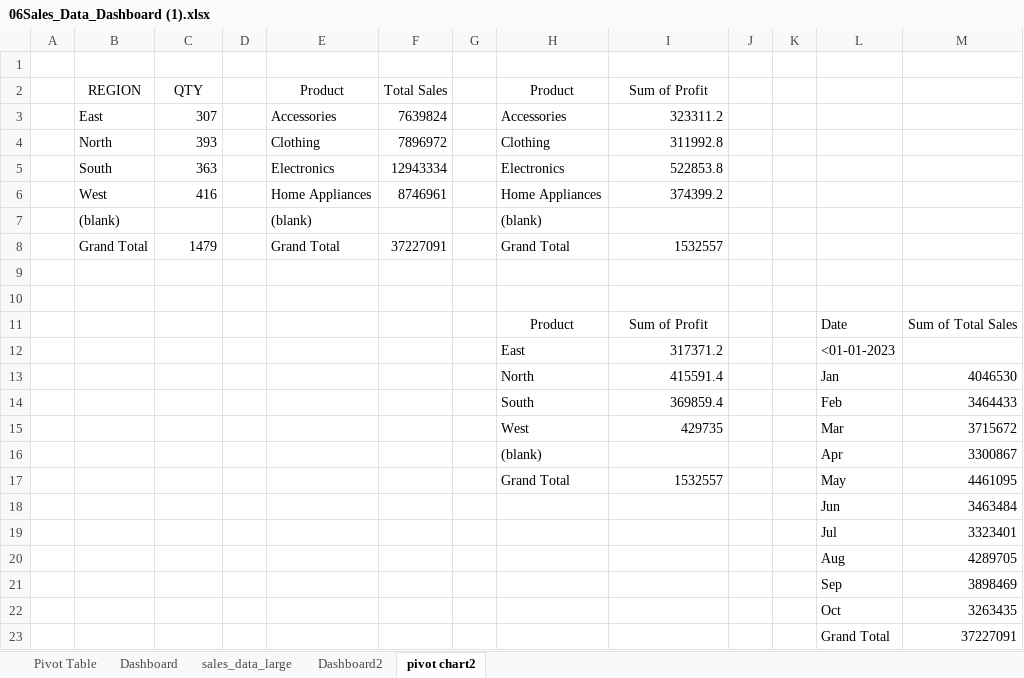
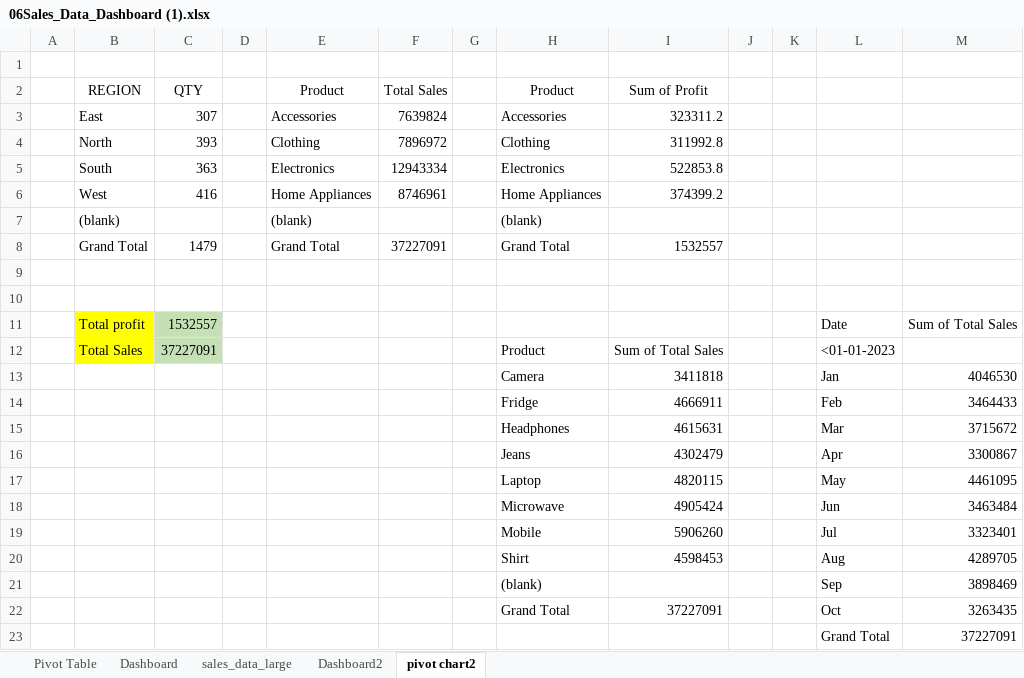
Before and after one commit to Anshumaan2211/adani-work, an Excel workbook: 06Sales_Data_Dashboard (1).xlsx, sheet pivot chart2, drawn as a sheet; values as stored, in another font and other column widths than the file's, no borders; charts and pictures not drawn; removed rows and columns are numbered as before the commit, all else as after; the diff names each change by its address in the sheet, - before the commit and + after, or states it on an @@ line.

Commit message:
Add files via upload
1st Dashboard for sales and profit through the year commited

```diff
--- a/06Sales_Data_Dashboard (1).xlsx (sheet pivot chart2)
+++ b/06Sales_Data_Dashboard (1).xlsx (sheet pivot chart2)
-row 11:  |  |  |  |  |  |  | Product | Sum of Profit |  |  | Date | Sum of Total Sales
-row 12:  |  |  |  |  |  |  | East | 317371.2 |  |  | <01-01-2023
+row 11:  | Total profit | 1532557 |  |  |  |  |  |  |  |  | Date | Sum of Total Sales
+row 12:  | Total Sales | 37227091 |  |  |  |  | Product | Sum of Total Sales |  |  | <01-01-2023
-H13 (Product): North
+H13 (Product): Camera
-I13 (Sum of Profit): 415591.4
+I13 (Sum of Profit): 3411818
-H14 (Product): South
+H14 (Product): Fridge
-I14 (Sum of Profit): 369859.4
+I14 (Sum of Profit): 4666911
-H15 (Product): West
+H15 (Product): Headphones
-I15 (Sum of Profit): 429735
+I15 (Sum of Profit): 4615631
-H16 (Product): (blank)
+H16 (Product): Jeans
-I16 (Sum of Profit): (empty)
+I16 (Sum of Profit): 4302479
-H17 (Product): Grand Total
+H17 (Product): Laptop
-I17 (Sum of Profit): 1532557
+I17 (Sum of Profit): 4820115
-H18 (Product): (empty)
+H18 (Product): Microwave
-I18 (Sum of Profit): (empty)
+I18 (Sum of Profit): 4905424
-H19 (Product): (empty)
+H19 (Product): Mobile
-I19 (Sum of Profit): (empty)
+I19 (Sum of Profit): 5906260
-H20 (Product): (empty)
+H20 (Product): Shirt
-I20 (Sum of Profit): (empty)
+I20 (Sum of Profit): 4598453
-H21 (Product): (empty)
+H21 (Product): (blank)
-H22 (Product): (empty)
+H22 (Product): Grand Total
-I22 (Sum of Profit): (empty)
+I22 (Sum of Profit): 37227091
```
Also changed, not shown: charts or pictures, 1 other file.
